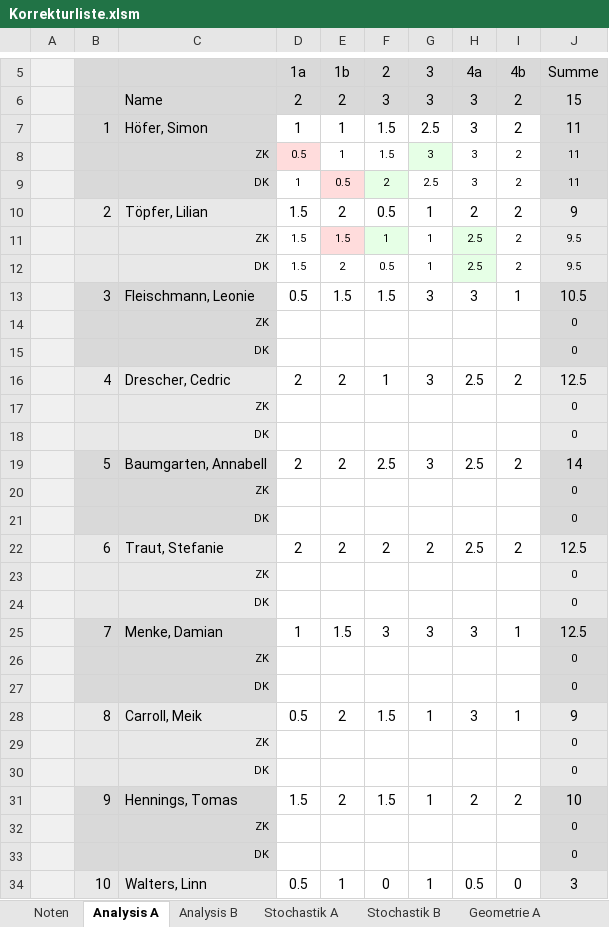
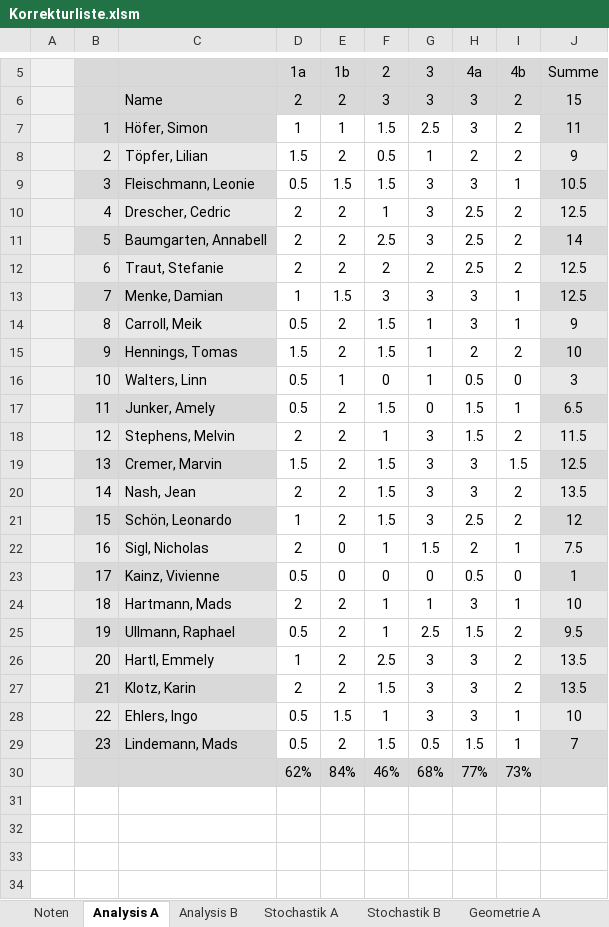
Before and after one commit to bee-eater/EXCEL-Korrekturliste-Mathe-ABI, an Excel workbook: Korrekturliste.xlsm, sheet Analysis A, drawn as a sheet; only a part is shown, gaps mark what is left out; the shorter side is filled out with more unchanged rows; values as stored, in another font and other column widths than the file's, no borders; the diff covers the shown part only; the diff names each change by its address in the sheet, - before the commit and + after, or states it on an @@ line.

```diff
--- a/Korrekturliste.xlsm (sheet Analysis A)
+++ b/Korrekturliste.xlsm (sheet Analysis A)
-row 8:  |  | ZK | 0.5 | 1 | 1.5 | 3 | 3 | 2 | 11
-row 9:  |  | DK | 1 | 0.5 | 2 | 2.5 | 3 | 2 | 11
-row 11:  |  | ZK | 1.5 | 1.5 | 1 | 1 | 2.5 | 2 | 9.5
-row 12:  |  | DK | 1.5 | 2 | 0.5 | 1 | 2.5 | 2 | 9.5
-row 14:  |  | ZK |  |  |  |  |  |  | 0
-row 15:  |  | DK |  |  |  |  |  |  | 0
-row 17:  |  | ZK |  |  |  |  |  |  | 0
-row 18:  |  | DK |  |  |  |  |  |  | 0
-row 20:  |  | ZK |  |  |  |  |  |  | 0
-row 21:  |  | DK |  |  |  |  |  |  | 0
-row 23:  |  | ZK |  |  |  |  |  |  | 0
-row 24:  |  | DK |  |  |  |  |  |  | 0
-row 26:  |  | ZK |  |  |  |  |  |  | 0
-row 27:  |  | DK |  |  |  |  |  |  | 0
-row 29:  |  | ZK |  |  |  |  |  |  | 0
-row 30:  |  | DK |  |  |  |  |  |  | 0
-row 32:  |  | ZK |  |  |  |  |  |  | 0
-row 33:  |  | DK |  |  |  |  |  |  | 0
```
Also changed, not shown: 28 removed rows elsewhere in this sheet, sheet Wahlaufgaben, sheet Geometrie B, sheet Geometrie A, sheet Stochastik A, sheet Stochastik B, sheet Analysis B, formulas that keep their value, charts or pictures, 4 other files.
